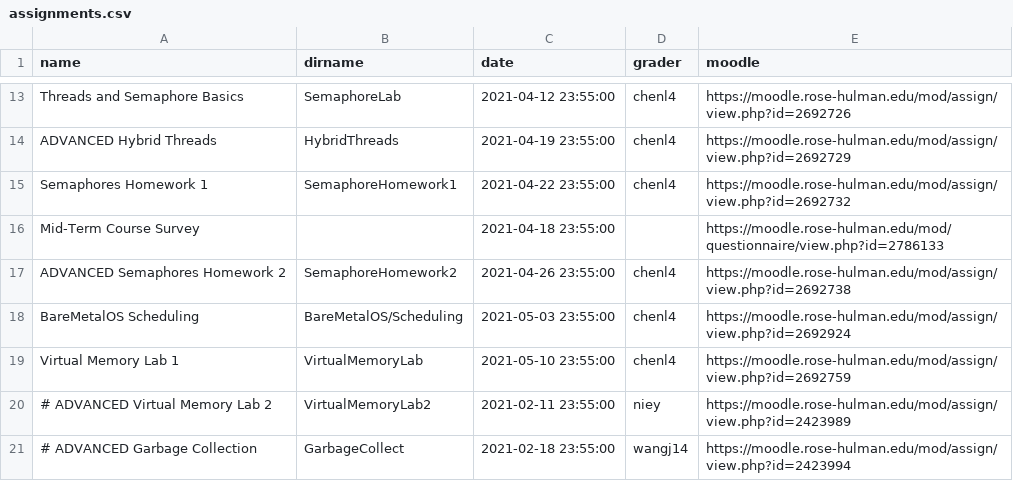
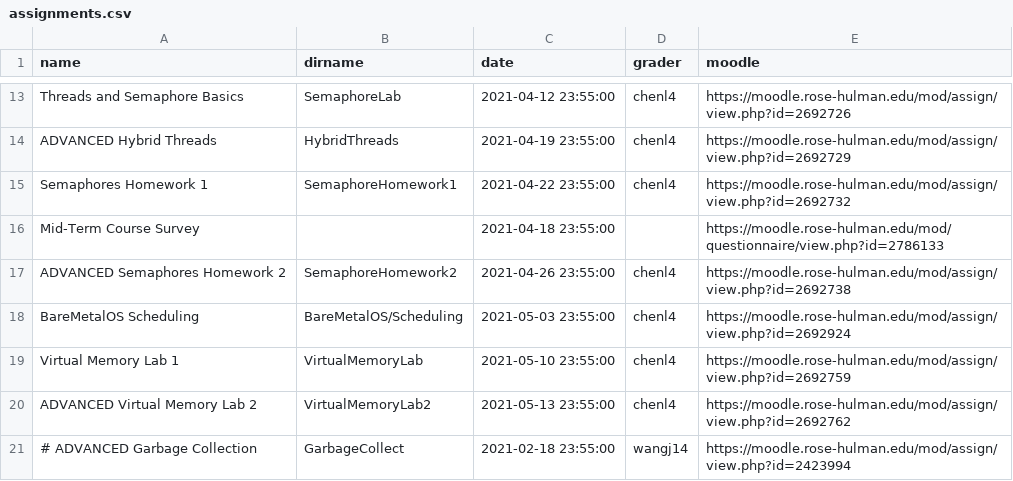
Before and after one commit to RHIT-CSSE/csse332, a CSV file: _data/assignments.csv, drawn as a sheet; only a part is shown, gaps mark what is left out.

```diff
--- a/_data/assignments.csv
+++ b/_data/assignments.csv
@@ -19,3 +19,3 @@ BareMetalOS Scheduling,BareMetalOS/Scheduling,2021-05-03 23:55:00,chenl4,https:/
 Virtual Memory Lab 1,VirtualMemoryLab,2021-05-10 23:55:00,chenl4,https://moodle.rose-hulman.edu/mod/assign/view.php?id=2692759
-# ADVANCED Virtual Memory Lab 2,VirtualMemoryLab2,2021-02-11 23:55:00,niey,https://moodle.rose-hulman.edu/mod/assign/view.php?id=2423989
+ADVANCED Virtual Memory Lab 2,VirtualMemoryLab2,2021-05-13 23:55:00,chenl4,https://moodle.rose-hulman.edu/mod/assign/view.php?id=2692762
 # ADVANCED Garbage Collection,GarbageCollect,2021-02-18 23:55:00, wangj14, https://moodle.rose-hulman.edu/mod/assign/view.php?id=2423994
```
Also changed, not shown: 1 other file.
